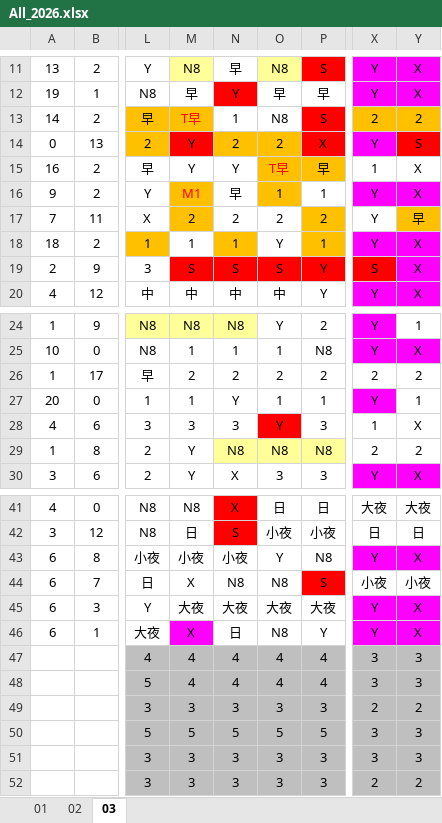
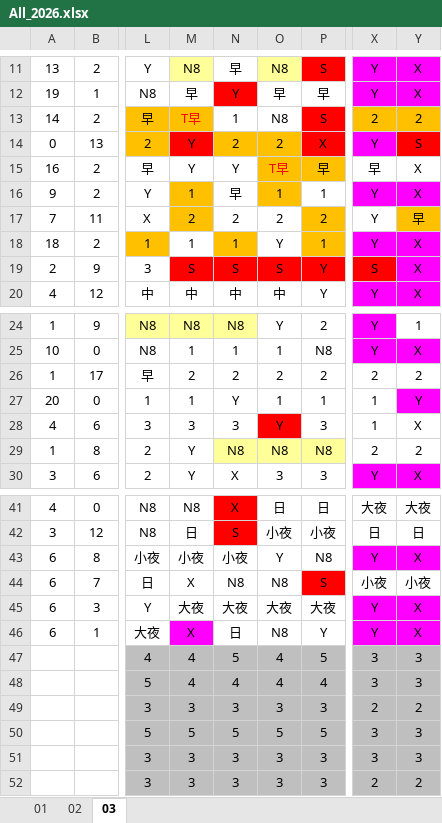
Before and after one commit to JasonHsuFet/Working_Shift, an Excel workbook: All_2026.xlsx, sheet 03, drawn as a sheet; only a part is shown, gaps mark what is left out; values as stored, in another font and other column widths than the file's, no borders; conditional formats not drawn; the diff covers the shown part only; the diff names each change by its address in the sheet, - before the commit and + after, or states it on an @@ line.

```diff
--- a/All_2026.xlsx (sheet 03)
+++ b/All_2026.xlsx (sheet 03)
-X15: 1
+X15: 早
-M16: M1
+M16: 1
-M16 text colour: #FF0000
+M16 text colour: black
-X27: Y
+X27: 1
-X27 fill: #FF00FF
+X27 fill: none
-Y27: 1
+Y27: Y
-Y27 fill: none
+Y27 fill: #FF00FF
-N47: 4
+N47: 5
-P47: 4
+P47: 5
```
Also changed, not shown: 26 edited cells and cell formats elsewhere in this sheet.
